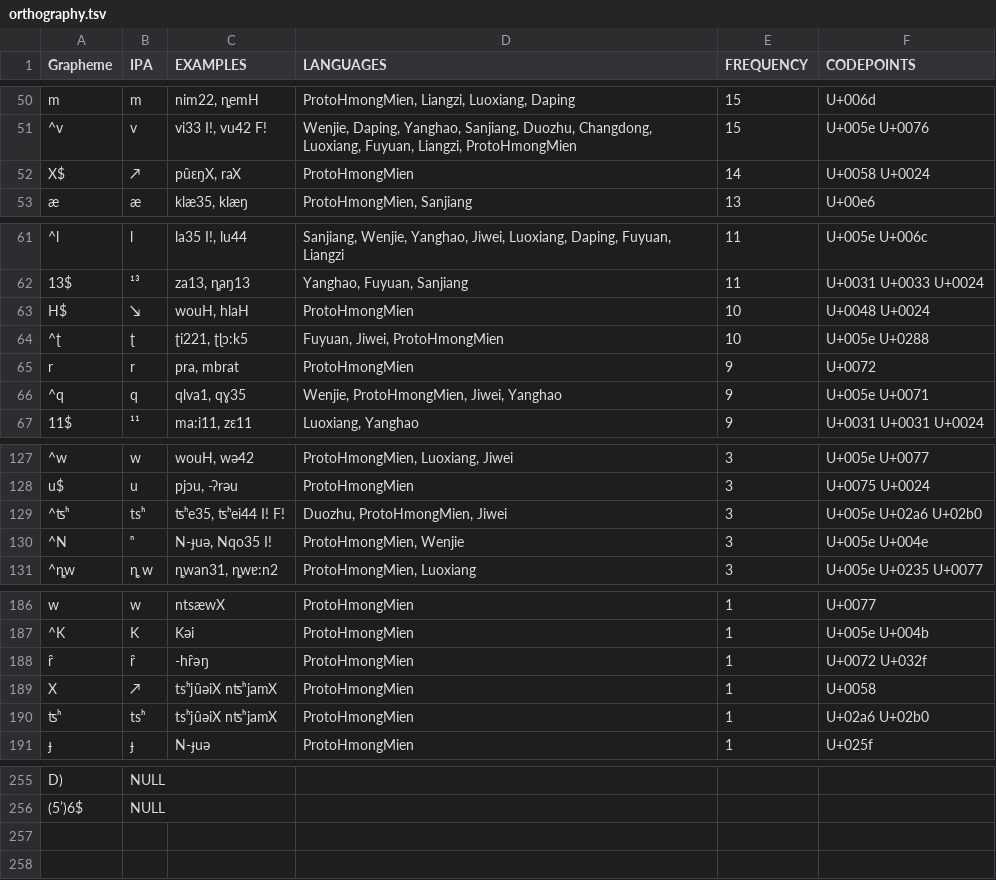
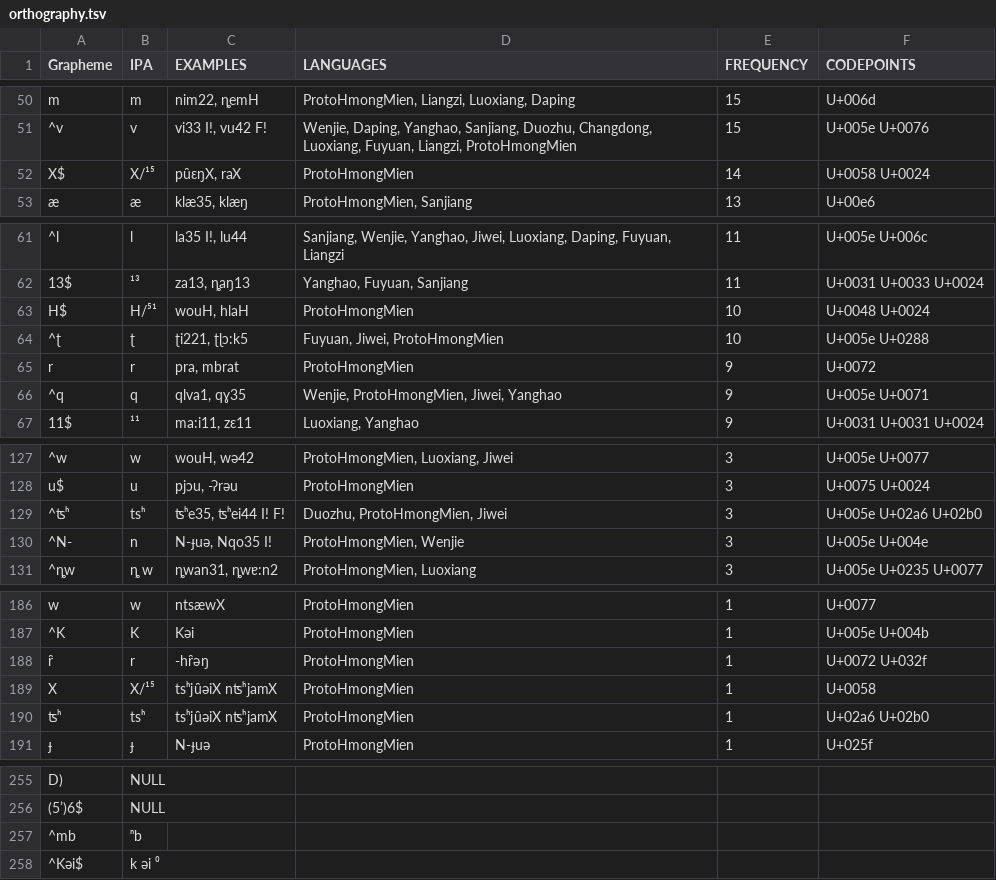
Before and after one commit to lexibank/wanghmongmien, a TSV file: etc/orthography.tsv, drawn as a sheet; only a part is shown, gaps mark what is left out; the diff covers the shown part only.

Commit message:
tiny fix

```diff
--- a/etc/orthography.tsv
+++ b/etc/orthography.tsv
@@ -51,3 +51,3 @@ m	m	nim22, ȵemH	ProtoHmongMien, Liangzi, Luoxiang, Daping	15	U+006d
 ^v	v	vi33 I!, vu42 F!	Wenjie, Daping, Yanghao, Sanjiang, Duozhu, Changdong, Luoxiang, Fuyuan, Liangzi, ProtoHmongMien	15	U+005e U+0076
-X$	↗	pu̯ɛŋX, raX	ProtoHmongMien	14	U+0058 U+0024
+X$	X/¹⁵	pu̯ɛŋX, raX	ProtoHmongMien	14	U+0058 U+0024
 æ	æ	klæ35, klæŋ	ProtoHmongMien, Sanjiang	13	U+00e6
@@ -62,3 +62,3 @@ X$	↗	pu̯ɛŋX, raX	ProtoHmongMien	14	U+0058 U+0024
 13$	¹³	za13, ȵaŋ13	Yanghao, Fuyuan, Sanjiang	11	U+0031 U+0033 U+0024
-H$	↘	wouH, hlaH	ProtoHmongMien	10	U+0048 U+0024
+H$	H/⁵¹	wouH, hlaH	ProtoHmongMien	10	U+0048 U+0024
 ^ʈ	ʈ	ʈi221, ʈɭɔ:k5	Fuyuan, Jiwei, ProtoHmongMien	10	U+005e U+0288
@@ -129,3 +129,3 @@ u$	u	pjɔu, -ʔrəu	ProtoHmongMien	3	U+0075 U+0024
 ^ʦʰ	tsʰ	ʦʰe35, ʦʰei44 I! F!	Duozhu, ProtoHmongMien, Jiwei	3	U+005e U+02a6 U+02b0
-^N	ⁿ	N-ɟuə, Nqo35 I!	ProtoHmongMien, Wenjie	3	U+005e U+004e
+^N-	n	N-ɟuə, Nqo35 I!	ProtoHmongMien, Wenjie	3	U+005e U+004e
 ^ȵw	ȵ w	ȵwan31, ȵwɐ:n2	ProtoHmongMien, Luoxiang	3	U+005e U+0235 U+0077
@@ -187,4 +187,4 @@ w	w	ntsæwX	ProtoHmongMien	1	U+0077
 ^K	K	Kəi	ProtoHmongMien	1	U+005e U+004b
-r̯	r̯	-hr̯əŋ	ProtoHmongMien	1	U+0072 U+032f
-X	↗	tsʰju̯əiX   nʦʰjamX	ProtoHmongMien	1	U+0058
+r̯	r	-hr̯əŋ	ProtoHmongMien	1	U+0072 U+032f
+X	X/¹⁵	tsʰju̯əiX   nʦʰjamX	ProtoHmongMien	1	U+0058
 ʦʰ	tsʰ	tsʰju̯əiX   nʦʰjamX	ProtoHmongMien	1	U+02a6 U+02b0
@@ -256 +256,3 @@ D)	NULL
 (5’)6$	NULL									
+^mb	ⁿb									
+^Kəi$	k əi ⁰									
```
Also changed, not shown: 4 edited cells elsewhere in this file.
